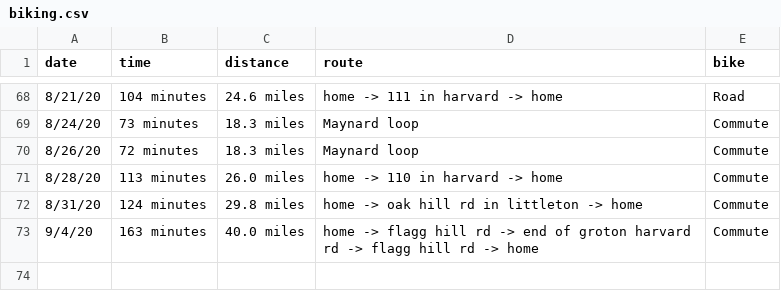
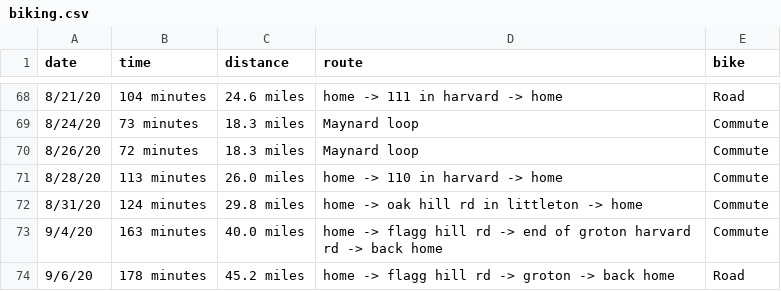
Before and after one commit to solenoid/exercise, a CSV file: biking.csv, drawn as a sheet; only a part is shown, gaps mark what is left out.

Commit message:
yar

```diff
--- a/biking.csv
+++ b/biking.csv
@@ -72,2 +72,3 @@ date,time,distance,route,bike
 8/31/20,124 minutes,29.8 miles,home -> oak hill rd in littleton -> home,Commute
-9/4/20,163 minutes,40.0 miles,home -> flagg hill rd -> end of groton harvard rd -> flagg hill rd -> home,Commute
+9/4/20,163 minutes,40.0 miles,home -> flagg hill rd -> end of groton harvard rd -> back home,Commute
+9/6/20,178 minutes,45.2 miles,home -> flagg hill rd -> groton -> back home,Road
```
